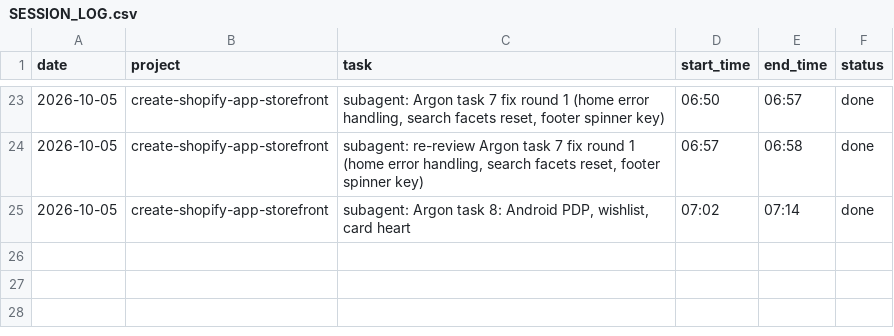
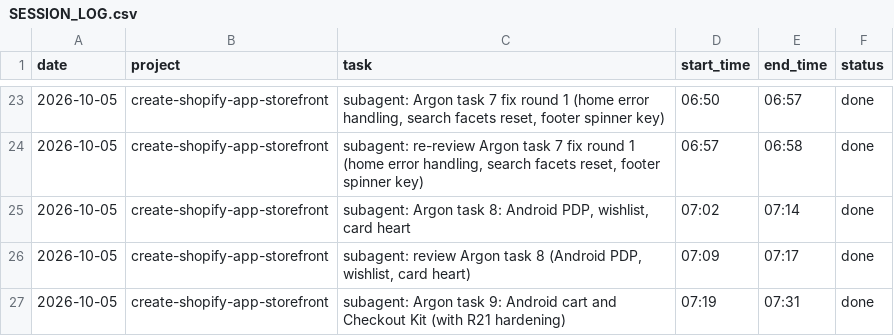
Before and after one commit to mksd0398/argon, a CSV file: SESSION_LOG.csv, drawn as a sheet; only a part is shown, gaps mark what is left out.

```diff
--- a/SESSION_LOG.csv
+++ b/SESSION_LOG.csv
@@ -25 +25,3 @@ date,project,task,start_time,end_time,status
 2026-10-05,create-shopify-app-storefront,"subagent: Argon task 8: Android PDP, wishlist, card heart",07:02,07:14,done
+2026-10-05,create-shopify-app-storefront,"subagent: review Argon task 8 (Android PDP, wishlist, card heart)",07:09,07:17,done
+2026-10-05,create-shopify-app-storefront,"subagent: Argon task 9: Android cart and Checkout Kit (with R21 hardening)",07:19,07:31,done
```
Also changed, not shown: 8 other files.
